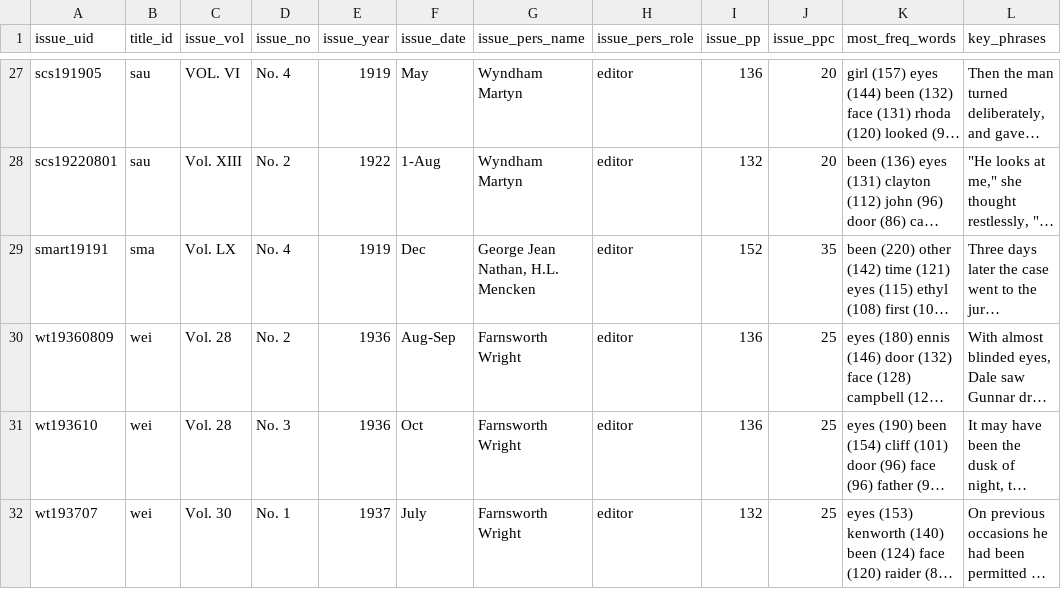
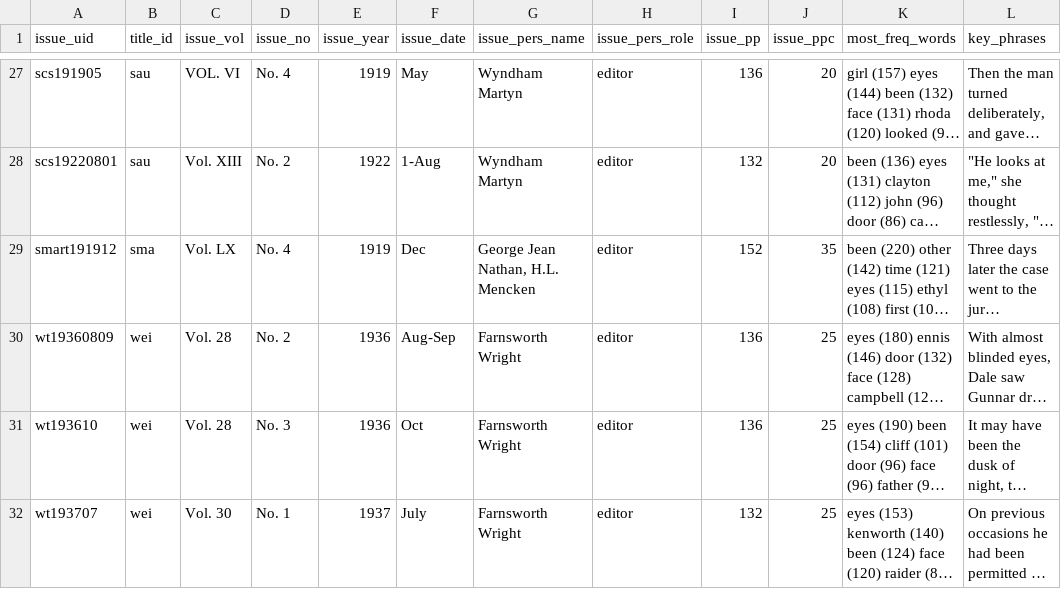
Before and after one commit to belkp/pulpmags, a CSV file: metadata/issue.csv, drawn as a sheet; only a part is shown, gaps mark what is left out; long unchanged cells end in …; the diff names each change by its address in the sheet, - before the commit and + after, or states it on an @@ line.

Commit message:
Fixed item entry (issue_id=smart19191 [sic]) in issue-level metadata

```diff
--- a/metadata/issue.csv
+++ b/metadata/issue.csv
-A29 (issue_uid): smart19191
+A29 (issue_uid): smart191912
```
